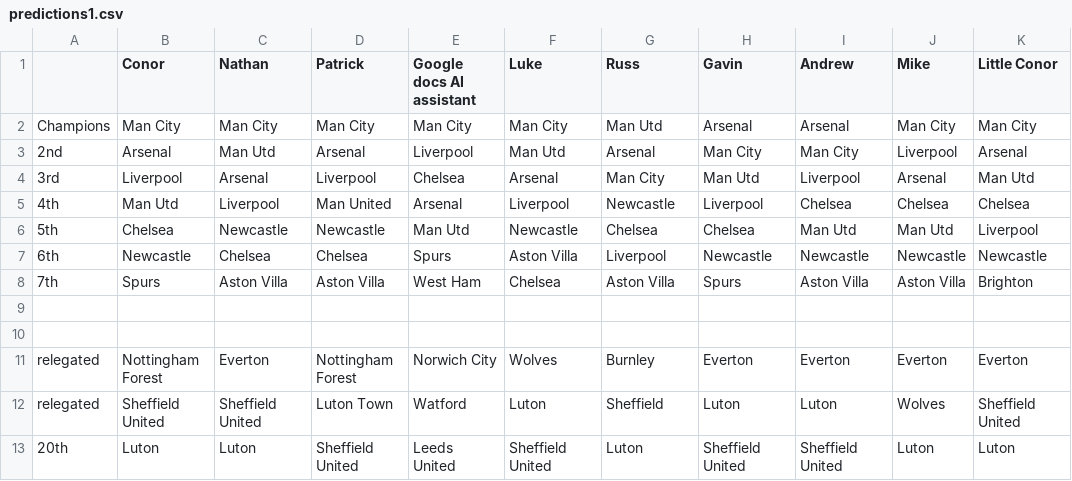
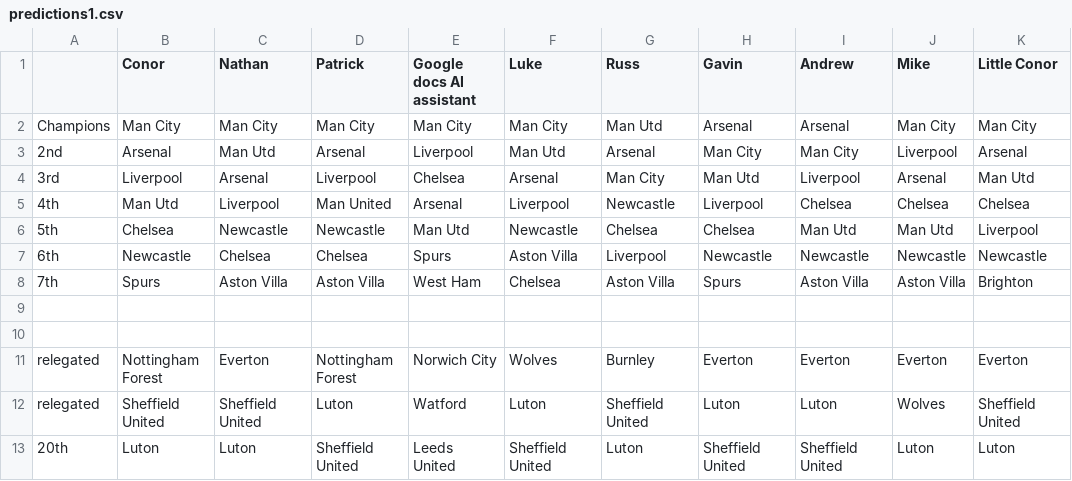
Before and after one commit to bartash/premiership, a CSV file: predictions1.csv, drawn as a sheet.

Commit message:
fix data

```diff
--- a/predictions1.csv
+++ b/predictions1.csv
@@ -11,3 +11,3 @@ Champions,Man City,Man City,Man City,Man City,Man City,Man Utd,Arsenal,Arsenal,M
 relegated,Nottingham Forest,Everton,Nottingham Forest,Norwich City,Wolves,Burnley,Everton,Everton,Everton,Everton
-relegated,Sheffield United,Sheffield United,Luton Town,Watford,Luton,Sheffield,Luton,Luton,Wolves,Sheffield United
+relegated,Sheffield United,Sheffield United,Luton,Watford,Luton,Sheffield United,Luton,Luton,Wolves,Sheffield United
 20th,Luton,Luton,Sheffield United,Leeds United,Sheffield United,Luton,Sheffield United,Sheffield United,Luton,Luton
```
